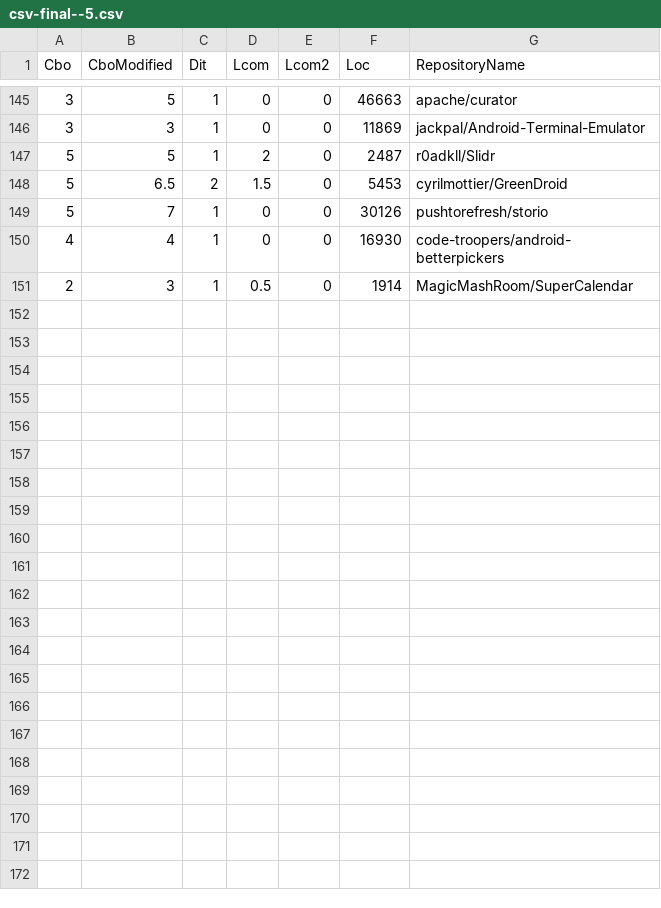
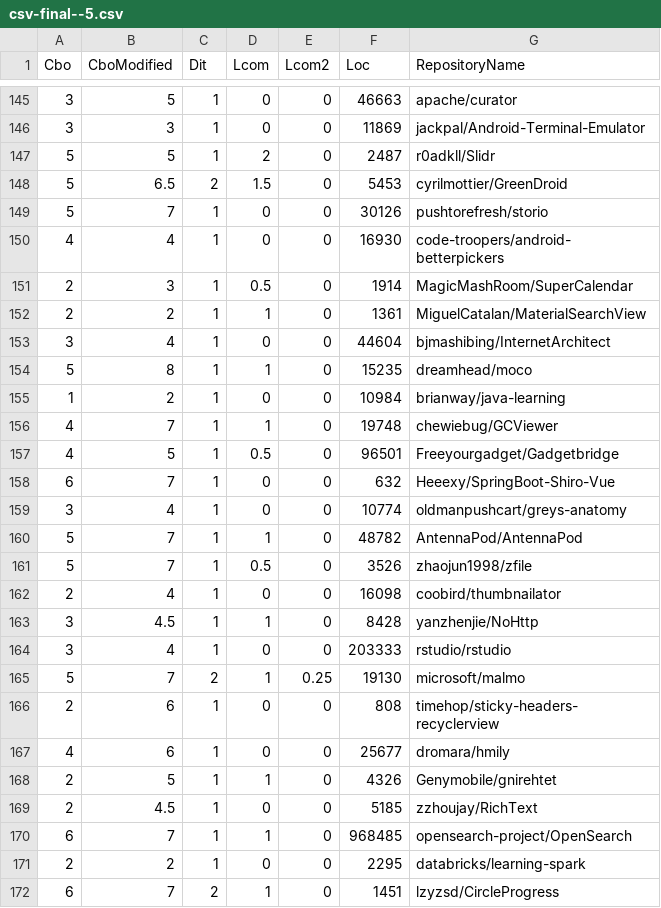
Before and after one commit to germano-carlos/lab-medicao-experiment-software, a CSV file: lab-02/lab-02/lab-02/csv-final--5.csv, drawn as a sheet; only a part is shown, gaps mark what is left out.

```diff
--- a/lab-02/lab-02/lab-02/csv-final--5.csv
+++ b/lab-02/lab-02/lab-02/csv-final--5.csv
@@ -151 +151,22 @@ Cbo,CboModified,Dit,Lcom,Lcom2,Loc,RepositoryName
 2,3,1,0.5,0,1914,MagicMashRoom/SuperCalendar
+2,2,1,1,0,1361,MiguelCatalan/MaterialSearchView
+3,4,1,0,0,44604,bjmashibing/InternetArchitect
+5,8,1,1,0,15235,dreamhead/moco
+1,2,1,0,0,10984,brianway/java-learning
+4,7,1,1,0,19748,chewiebug/GCViewer
+4,5,1,0.5,0,96501,Freeyourgadget/Gadgetbridge
+6,7,1,0,0,632,Heeexy/SpringBoot-Shiro-Vue
+3,4,1,0,0,10774,oldmanpushcart/greys-anatomy
+5,7,1,1,0,48782,AntennaPod/AntennaPod
+5,7,1,0.5,0,3526,zhaojun1998/zfile
+2,4,1,0,0,16098,coobird/thumbnailator
+3,4.5,1,1,0,8428,yanzhenjie/NoHttp
+3,4,1,0,0,203333,rstudio/rstudio
+5,7,2,1,0.25,19130,microsoft/malmo
+2,6,1,0,0,808,timehop/sticky-headers-recyclerview
+4,6,1,0,0,25677,dromara/hmily
+2,5,1,1,0,4326,Genymobile/gnirehtet
+2,4.5,1,0,0,5185,zzhoujay/RichText
+6,7,1,1,0,968485,opensearch-project/OpenSearch
+2,2,1,0,0,2295,databricks/learning-spark
+6,7,2,1,0,1451,lzyzsd/CircleProgress
```
Also changed, not shown: lab-02/lab-02/lab-02/csv-final--1.csv, lab-02/lab-02/lab-02/csv-final--2.csv, 18 other files.
